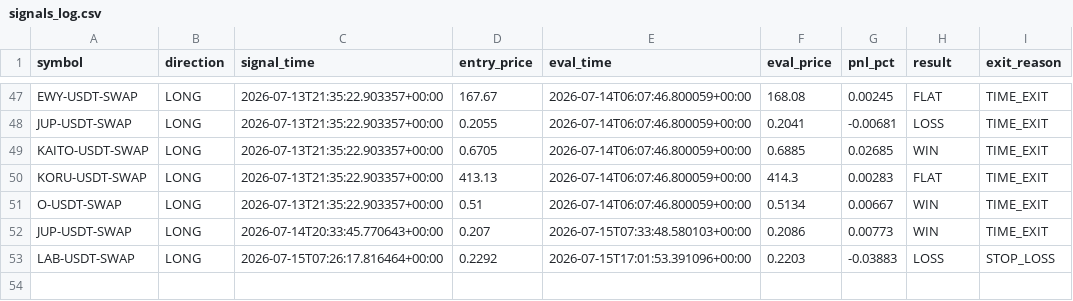
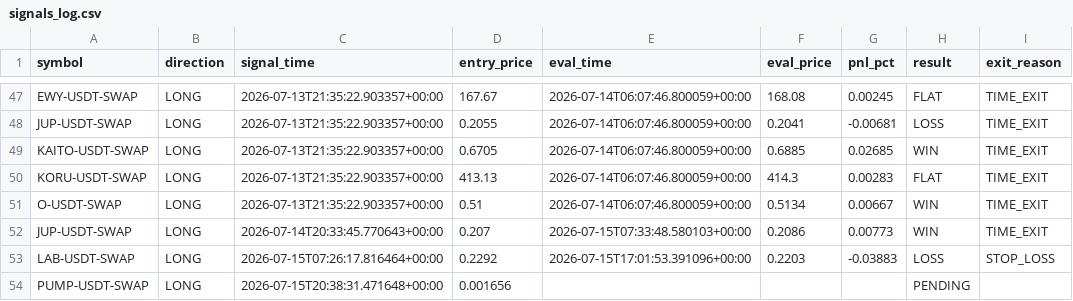
Before and after one commit to ksemehmet5-afk/altcoin-monitor-, a CSV file: monitor_state/signals_log.csv, drawn as a sheet; only a part is shown, gaps mark what is left out; the diff names each change by its address in the sheet, - before the commit and + after, or states it on an @@ line.

```diff
--- a/monitor_state/signals_log.csv
+++ b/monitor_state/signals_log.csv
+row 54: PUMP-USDT-SWAP | LONG | 2026-07-15T20:38:31.471648+00:00 | 0.001656 |  |  |  | PENDING
```
Also changed, not shown: 3 other files.
